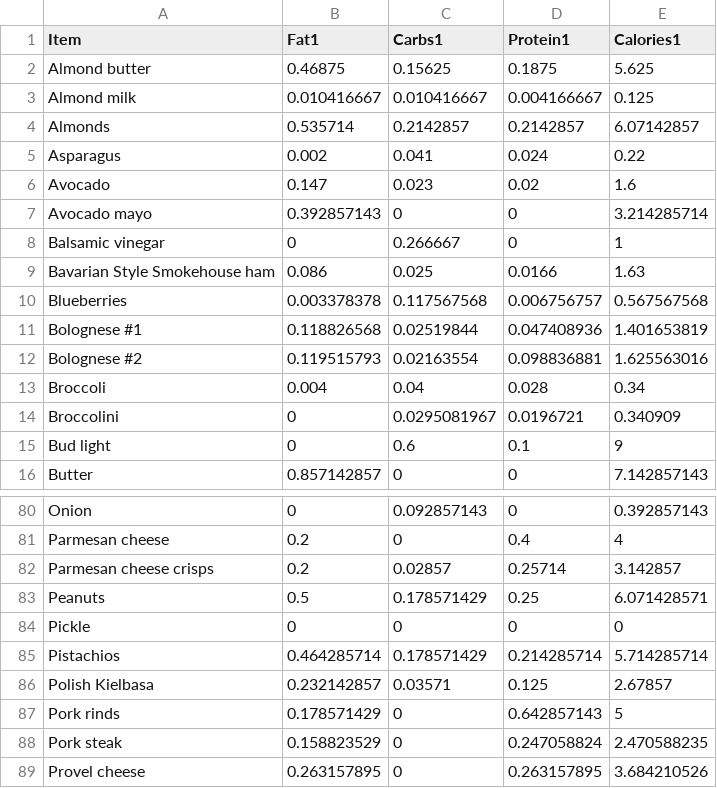
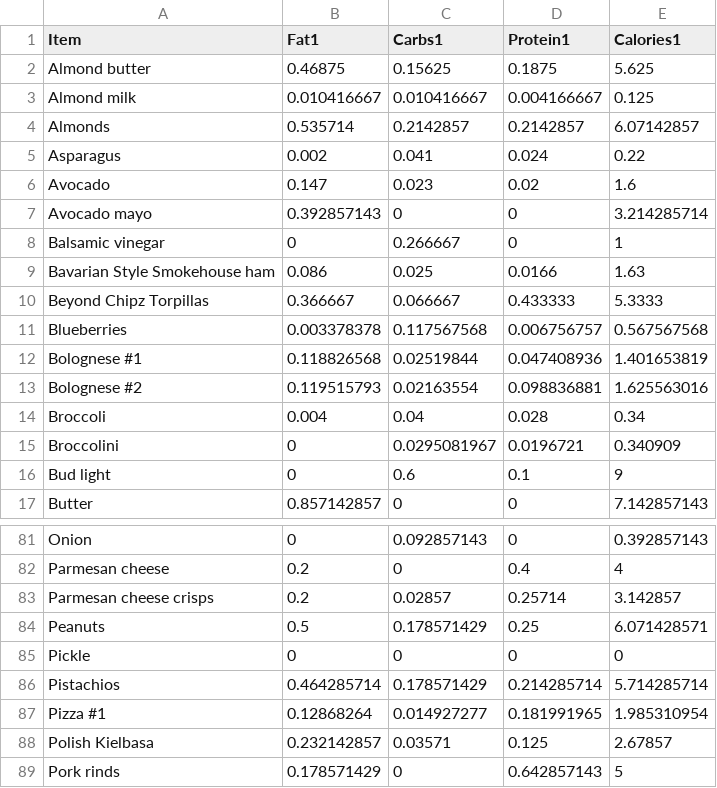
Before and after one commit to tbcombs/Food, a CSV file: FoodReference.csv, drawn as a sheet; only a part is shown, gaps mark what is left out; the shorter side is filled out with more unchanged rows.

Commit message:
Update FoodReference.csv

```diff
--- a/FoodReference.csv
+++ b/FoodReference.csv
@@ -9,2 +9,3 @@ Balsamic vinegar,0,0.266667,0,1
 Bavarian Style Smokehouse ham,0.086,0.025,0.0166,1.63
+Beyond Chipz Torpillas,0.366667,0.066667,0.433333,5.3333
 Blueberries,0.003378378,0.117567568,0.006756757,0.567567568
@@ -85,2 +86,3 @@ Pickle,0,0,0,0
 Pistachios,0.464285714,0.178571429,0.214285714,5.714285714
+Pizza #1,0.12868264,0.014927277,0.181991965,1.985310954
 Polish Kielbasa,0.232142857,0.03571,0.125,2.67857
```
